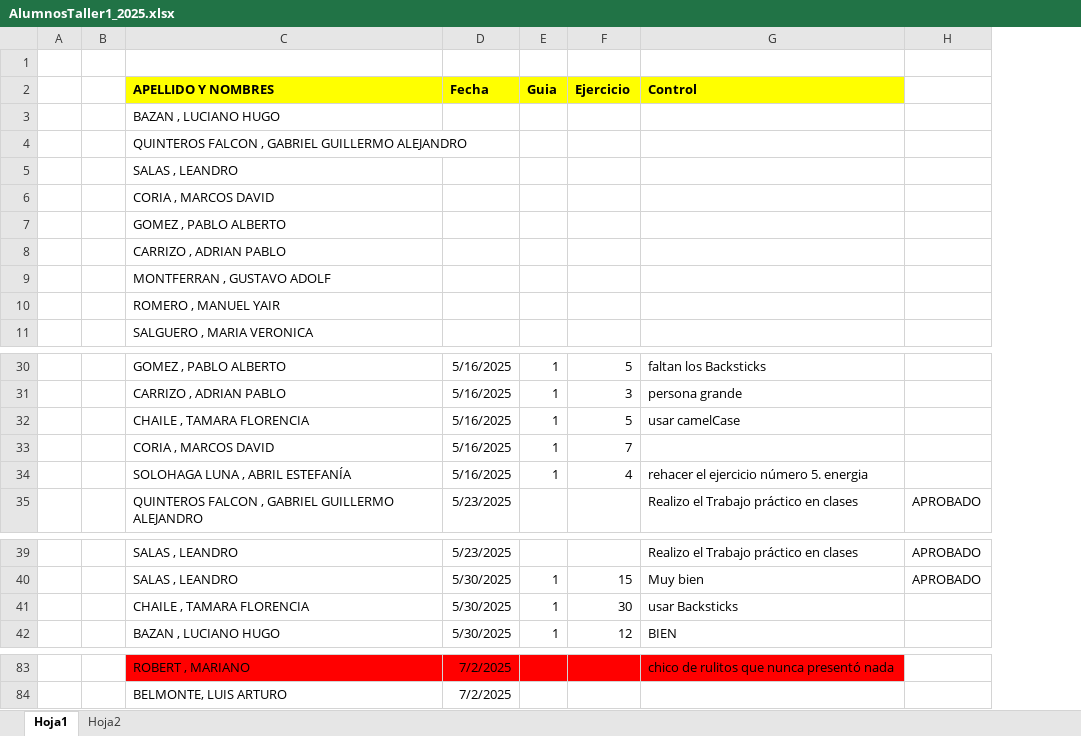
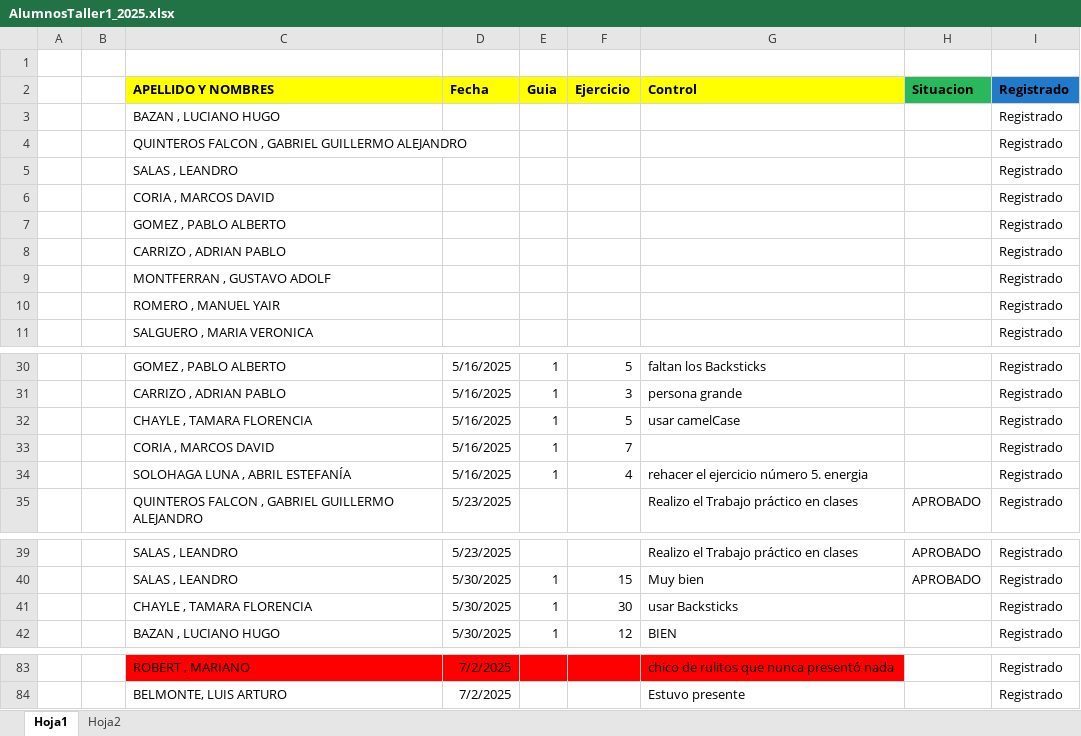
Before and after one commit to ingdmaldonado/Modulo02_JavaScript, an Excel workbook: Capitulo999_INSTITUTO/Taller1_2025/AlumnosTaller1_2025.xlsx, sheet Hoja1, drawn as a sheet; only a part is shown, gaps mark what is left out; values as stored, in another font and other column widths than the file's, no borders; the diff covers the shown part only; the diff names each change by its address in the sheet, - before the commit and + after, or states it on an @@ line.

```diff
--- a/Capitulo999_INSTITUTO/Taller1_2025/AlumnosTaller1_2025.xlsx (sheet Hoja1)
+++ b/Capitulo999_INSTITUTO/Taller1_2025/AlumnosTaller1_2025.xlsx (sheet Hoja1)
+column I (Registrado), rows 3-11: all Registrado; rows 30-35: all Registrado; rows 39-42: all Registrado; rows 83-84: Registrado | Registrado
-H2: (empty)
+H2: Situacion
-H2 fill: none
+H2 fill: #29B95C
-C32 (APELLIDO Y NOMBRES): CHAILE , TAMARA FLORENCIA
+C32 (APELLIDO Y NOMBRES): CHAYLE , TAMARA FLORENCIA
-C41 (APELLIDO Y NOMBRES): CHAILE , TAMARA FLORENCIA
+C41 (APELLIDO Y NOMBRES): CHAYLE , TAMARA FLORENCIA
-G84 (Control): (empty)
+G84 (Control): Estuvo presente
```
Also changed, not shown: 26 edited cells elsewhere in this sheet, sheet Hoja2, Capitulo999_INSTITUTO/Taller2_2025/AlumnosTaller2_2025.xlsx, 8 other files.
